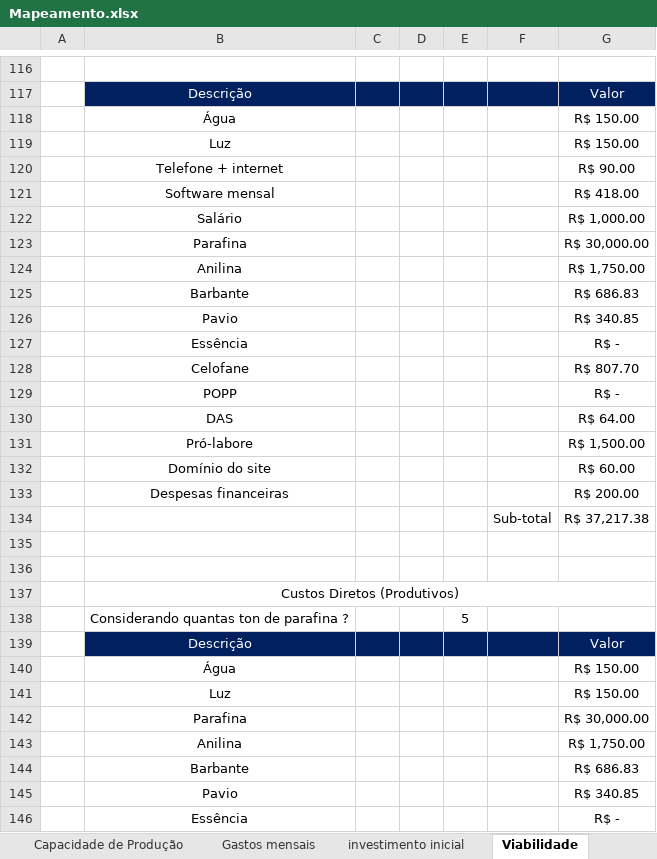
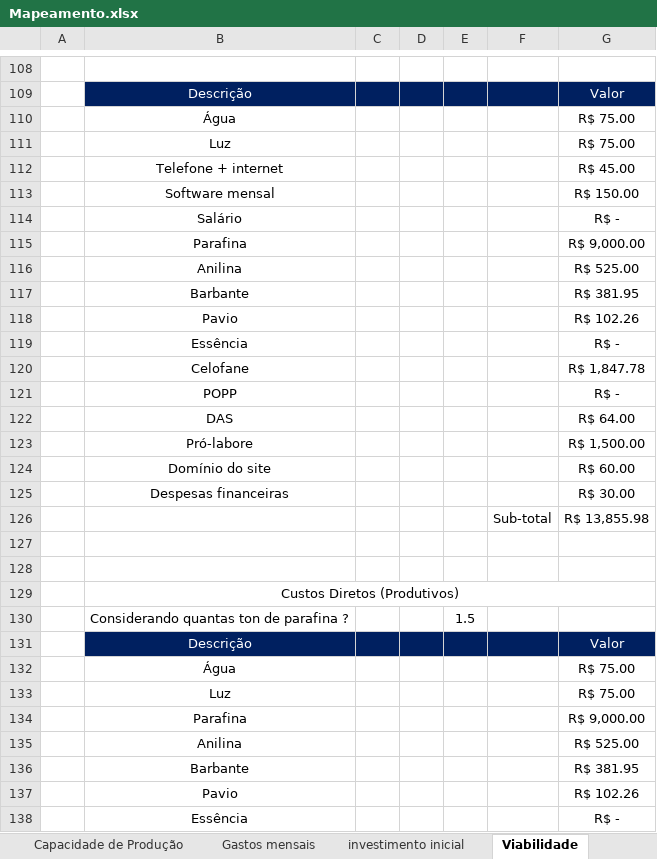
Before and after one commit to Walissondts/Chama-da-fe, an Excel workbook: Mapeamento.xlsx, sheet Viabilidade, drawn as a sheet; only a part is shown, gaps mark what is left out; values as stored, in another font and other column widths than the file's, no borders; addresses are those after the commit; the diff covers the shown part only; the diff names each change by its address in the sheet, - before the commit and + after, or states it on an @@ line.

```diff
--- a/Mapeamento.xlsx (sheet Viabilidade)
+++ b/Mapeamento.xlsx (sheet Viabilidade)
-G110:G111: R$ 150.00
+G110:G111: R$ 75.00
-G112: R$ 90.00
+G112: R$ 45.00
-G113: R$ 418.00
+G113: R$ 150.00
-G114: R$ 1,000.00
+G114: R$ -
-G115: R$ 30,000.00
+G115: R$ 9,000.00
-G116: R$ 1,750.00
+G116: R$ 525.00
-G117: R$ 686.83
+G117: R$ 381.95
-G118: R$ 340.85
+G118: R$ 102.26
-G120: R$ 807.70
+G120: R$ 1,847.78
-G125: R$ 200.00
+G125: R$ 30.00
-G126: R$ 37,217.38
+G126: R$ 13,855.98
-E130: 5
+E130: 1.5
-G132:G133: R$ 150.00
+G132:G133: R$ 75.00
-G134: R$ 30,000.00
+G134: R$ 9,000.00
-G135: R$ 1,750.00
+G135: R$ 525.00
-G136: R$ 686.83
+G136: R$ 381.95
-G137: R$ 340.85
+G137: R$ 102.26
```
Also changed, not shown: 5 added rows, 12 removed rows and 56 edited cells elsewhere in this sheet, sheet investimento inicial, sheet Capacidade produtiva, sheet Custo de Produção, sheet Distribuição lucros, sheet Formulação, sheet Capacidade de Produção, other sheet tabs, formulas that keep their value.
